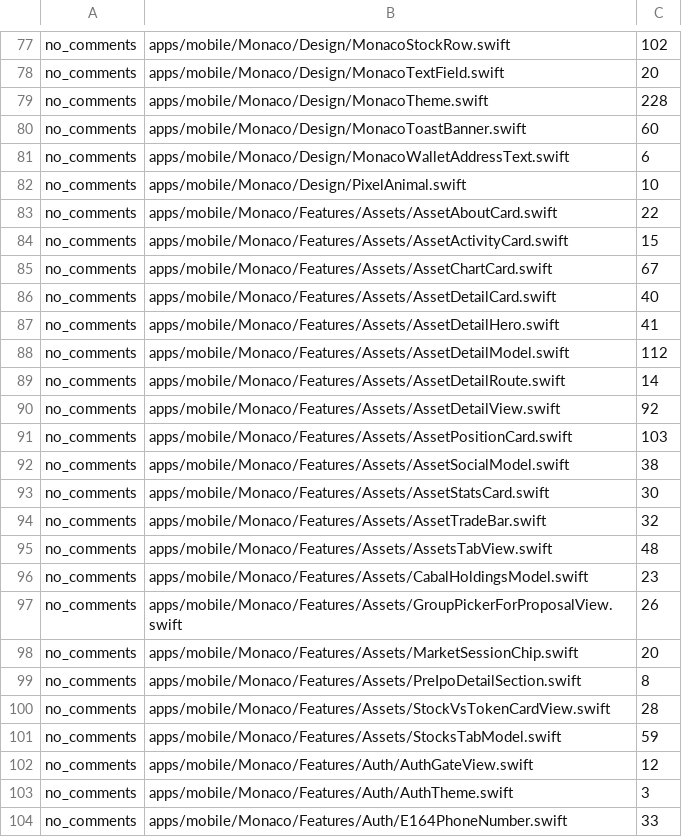
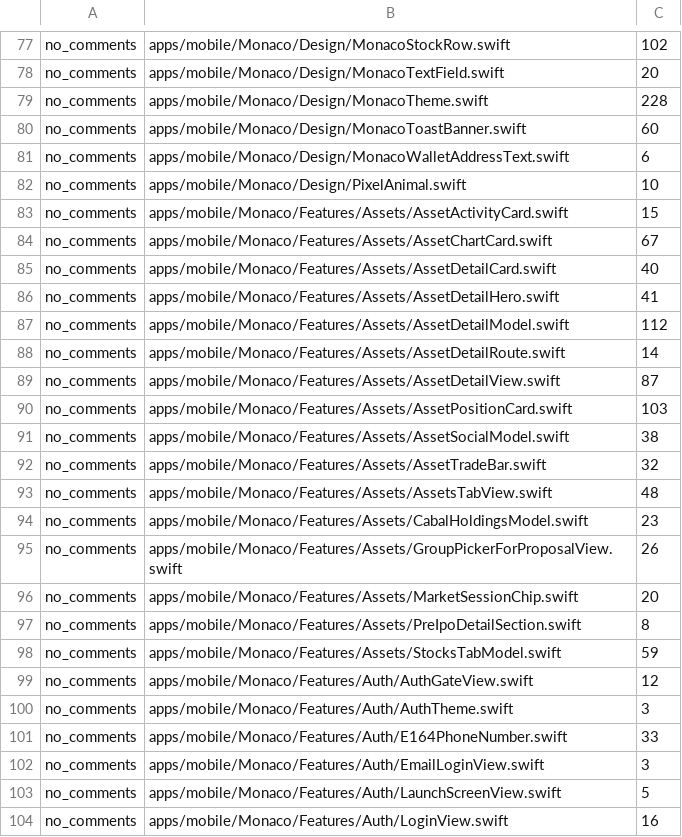
Before and after one commit to Munyon-Canyon/monaco, a TSV file: .swiftlint-baseline.tsv, drawn as a sheet; only a part is shown, gaps mark what is left out; the shorter side is filled out with more unchanged rows.

Commit message:
refactor(mobile): remove obsolete asset cards

```diff
--- a/.swiftlint-baseline.tsv
+++ b/.swiftlint-baseline.tsv
@@ -82,3 +82,2 @@ no_comments	apps/mobile/Monaco/Design/MonacoWalletAddressText.swift	6
 no_comments	apps/mobile/Monaco/Design/PixelAnimal.swift	10
-no_comments	apps/mobile/Monaco/Features/Assets/AssetAboutCard.swift	22
 no_comments	apps/mobile/Monaco/Features/Assets/AssetActivityCard.swift	15
@@ -89,6 +88,5 @@ no_comments	apps/mobile/Monaco/Features/Assets/AssetDetailModel.swift	112
 no_comments	apps/mobile/Monaco/Features/Assets/AssetDetailRoute.swift	14
-no_comments	apps/mobile/Monaco/Features/Assets/AssetDetailView.swift	92
+no_comments	apps/mobile/Monaco/Features/Assets/AssetDetailView.swift	87
 no_comments	apps/mobile/Monaco/Features/Assets/AssetPositionCard.swift	103
 no_comments	apps/mobile/Monaco/Features/Assets/AssetSocialModel.swift	38
-no_comments	apps/mobile/Monaco/Features/Assets/AssetStatsCard.swift	30
 no_comments	apps/mobile/Monaco/Features/Assets/AssetTradeBar.swift	32
@@ -99,3 +97,2 @@ no_comments	apps/mobile/Monaco/Features/Assets/MarketSessionChip.swift	20
 no_comments	apps/mobile/Monaco/Features/Assets/PreIpoDetailSection.swift	8
-no_comments	apps/mobile/Monaco/Features/Assets/StockVsTokenCardView.swift	28
 no_comments	apps/mobile/Monaco/Features/Assets/StocksTabModel.swift	59
```
Also changed, not shown: 6 other files.
